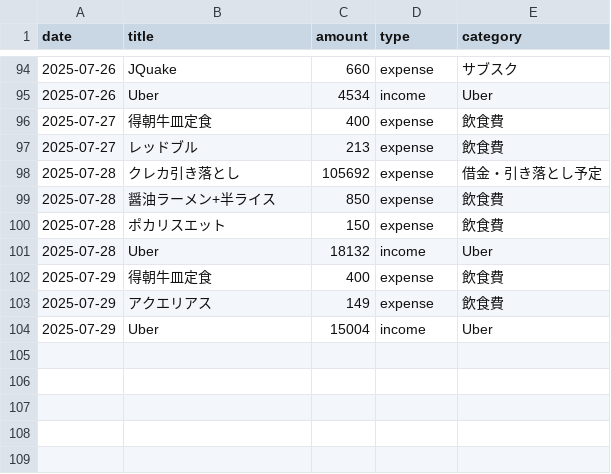
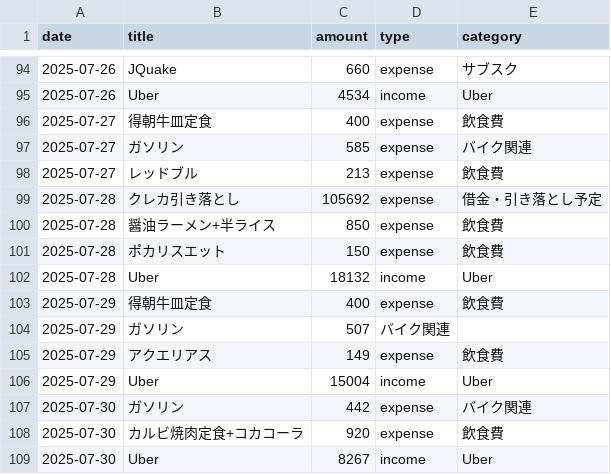
Before and after one commit to otagao/zaisei, a CSV file: src/content/transactions.csv, drawn as a sheet; only a part is shown, gaps mark what is left out.

Commit message:
0730-transaction

```diff
--- a/src/content/transactions.csv
+++ b/src/content/transactions.csv
@@ -96,2 +96,3 @@ date,title,amount,type,category
 2025-07-27,得朝牛皿定食,400,expense,飲食費
+2025-07-27,ガソリン,585,expense,バイク関連
 2025-07-27,レッドブル,213,expense,飲食費
@@ -102,3 +103,7 @@ date,title,amount,type,category
 2025-07-29,得朝牛皿定食,400,expense,飲食費
+2025-07-29,ガソリン,507,バイク関連
 2025-07-29,アクエリアス,149,expense,飲食費
 2025-07-29,Uber,15004,income,Uber
+2025-07-30,ガソリン,442,expense,バイク関連
+2025-07-30,カルビ焼肉定食+コカコーラ,920,expense,飲食費
+2025-07-30,Uber,8267,income,Uber
```
